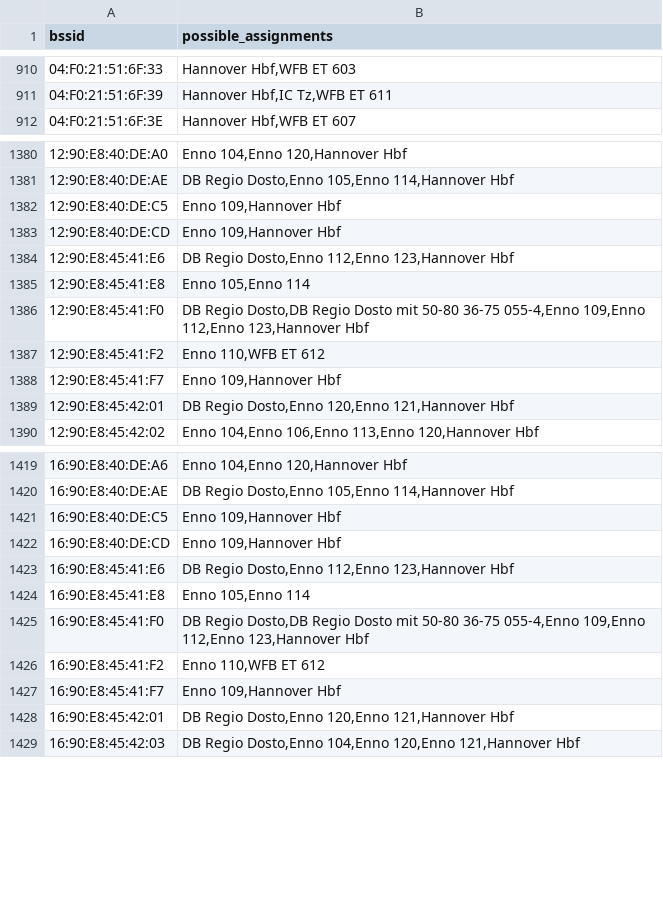
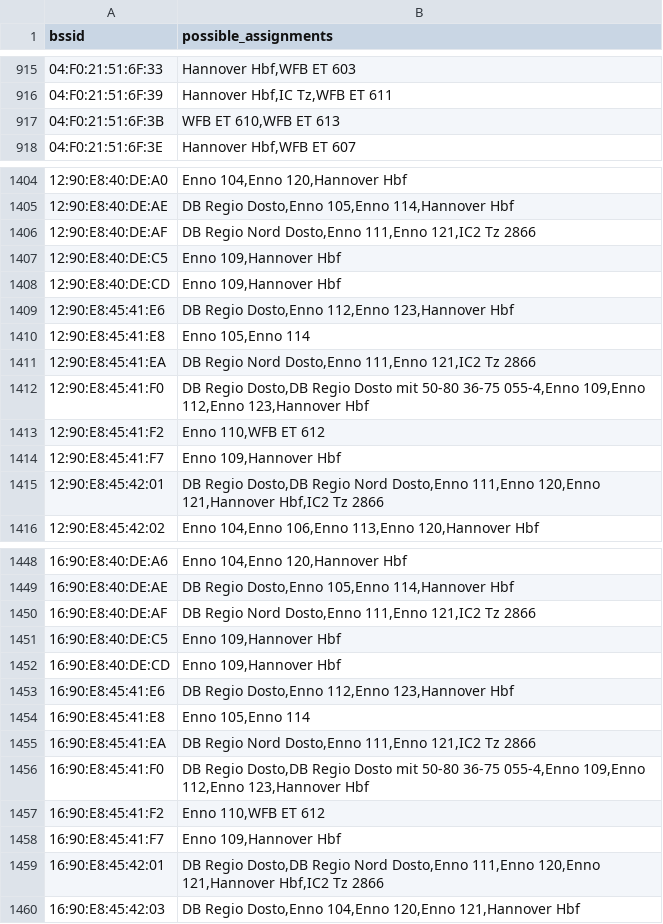
Before and after one commit to MrKrisKrisu/Public-transport-tracking-data, a CSV file: unsorted assignments.csv, drawn as a sheet; only a part is shown, gaps mark what is left out; the diff covers the shown part only.

```diff
--- a/unsorted assignments.csv
+++ b/unsorted assignments.csv
@@ -911,2 +916,3 @@ bssid,possible_assignments
 04:F0:21:51:6F:39,"Hannover Hbf,IC Tz,WFB ET 611"
+04:F0:21:51:6F:3B,"WFB ET 610,WFB ET 613"
 04:F0:21:51:6F:3E,"Hannover Hbf,WFB ET 607"
@@ -1381,2 +1405,3 @@ bssid,possible_assignments
 12:90:E8:40:DE:AE,"DB Regio Dosto,Enno 105,Enno 114,Hannover Hbf"
+12:90:E8:40:DE:AF,"DB Regio Nord Dosto,Enno 111,Enno 121,IC2 Tz 2866"
 12:90:E8:40:DE:C5,"Enno 109,Hannover Hbf"
@@ -1385,2 +1410,3 @@ bssid,possible_assignments
 12:90:E8:45:41:E8,"Enno 105,Enno 114"
+12:90:E8:45:41:EA,"DB Regio Nord Dosto,Enno 111,Enno 121,IC2 Tz 2866"
 12:90:E8:45:41:F0,"DB Regio Dosto,DB Regio Dosto mit 50-80 36-75 055-4,Enno 109,Enno 112,Enno 123,Hannover Hbf"
@@ -1388,3 +1414,3 @@ bssid,possible_assignments
 12:90:E8:45:41:F7,"Enno 109,Hannover Hbf"
-12:90:E8:45:42:01,"DB Regio Dosto,Enno 120,Enno 121,Hannover Hbf"
+12:90:E8:45:42:01,"DB Regio Dosto,DB Regio Nord Dosto,Enno 111,Enno 120,Enno 121,Hannover Hbf,IC2 Tz 2866"
 12:90:E8:45:42:02,"Enno 104,Enno 106,Enno 113,Enno 120,Hannover Hbf"
@@ -1420,2 +1449,3 @@ bssid,possible_assignments
 16:90:E8:40:DE:AE,"DB Regio Dosto,Enno 105,Enno 114,Hannover Hbf"
+16:90:E8:40:DE:AF,"DB Regio Nord Dosto,Enno 111,Enno 121,IC2 Tz 2866"
 16:90:E8:40:DE:C5,"Enno 109,Hannover Hbf"
@@ -1424,2 +1454,3 @@ bssid,possible_assignments
 16:90:E8:45:41:E8,"Enno 105,Enno 114"
+16:90:E8:45:41:EA,"DB Regio Nord Dosto,Enno 111,Enno 121,IC2 Tz 2866"
 16:90:E8:45:41:F0,"DB Regio Dosto,DB Regio Dosto mit 50-80 36-75 055-4,Enno 109,Enno 112,Enno 123,Hannover Hbf"
@@ -1427,3 +1458,3 @@ bssid,possible_assignments
 16:90:E8:45:41:F7,"Enno 109,Hannover Hbf"
-16:90:E8:45:42:01,"DB Regio Dosto,Enno 120,Enno 121,Hannover Hbf"
+16:90:E8:45:42:01,"DB Regio Dosto,DB Regio Nord Dosto,Enno 111,Enno 120,Enno 121,Hannover Hbf,IC2 Tz 2866"
 16:90:E8:45:42:03,"DB Regio Dosto,Enno 104,Enno 120,Enno 121,Hannover Hbf"
```
Also changed, not shown: 34 added rows and 29 edited cells elsewhere in this file.
